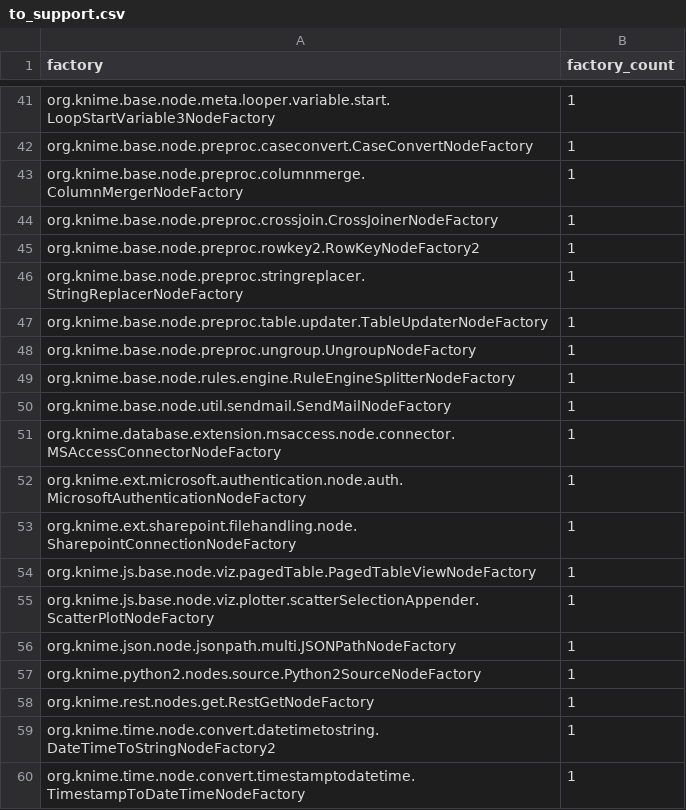
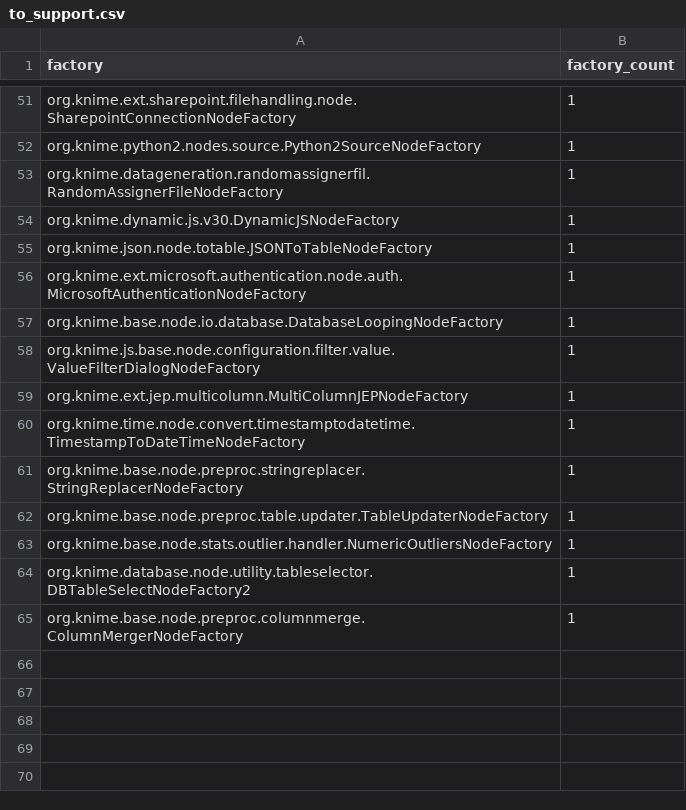
Before and after one commit to vitalii-kaplan/k2p-web, a CSV file: analytics/to_support.csv, drawn as a sheet; only a part is shown, gaps mark what is left out; removed rows and columns are numbered as before the commit, all else as after; the diff covers the shown part only; the diff names each change by its address in the sheet, - before the commit and + after, or states it on an @@ line.

```diff
--- a/analytics/to_support.csv
+++ b/analytics/to_support.csv
-A51 (factory): org.knime.base.node.meta.looper.variable.start.LoopStartVariable3NodeFactory
+A51 (factory): org.knime.ext.sharepoint.filehandling.node.SharepointConnectionNodeFactory
@@ row 57 moved to row 52: org.knime.python2.nodes.source.Python2So… @@
-A53 (factory): org.knime.base.node.preproc.caseconvert.CaseConvertNodeFactory
+A53 (factory): org.knime.datageneration.randomassignerfil.RandomAssignerFileNodeFactory
+row 54: org.knime.dynamic.js.v30.DynamicJSNodeFactory | 1
-A55 (factory): org.knime.base.node.preproc.columnmerge.ColumnMergerNodeFactory
+A55 (factory): org.knime.json.node.totable.JSONToTableNodeFactory
@@ row 52 moved to row 56: org.knime.ext.microsoft.authentication.n… @@
-A57 (factory): org.knime.base.node.preproc.crossjoin.CrossJoinerNodeFactory
+A57 (factory): org.knime.base.node.io.database.DatabaseLoopingNodeFactory
-A58 (factory): org.knime.base.node.preproc.rowkey2.RowKeyNodeFactory2
+A58 (factory): org.knime.js.base.node.configuration.filter.value.ValueFilterDialogNodeFactory
+row 59: org.knime.ext.jep.multicolumn.MultiColumnJEPNodeFactory | 1
-row 48: org.knime.base.node.preproc.ungroup.UngroupNodeFactory | 1
-row 49: org.knime.base.node.rules.engine.RuleEngineSplitterNodeFactory | 1
-A63 (factory): org.knime.base.node.util.sendmail.SendMailNodeFactory
+A63 (factory): org.knime.base.node.stats.outlier.handler.NumericOutliersNodeFactory
-row 51: org.knime.database.extension.msaccess.node.connector.MSAccessConnectorNodeFactory | 1
-row 53: org.knime.ext.sharepoint.filehandling.node.SharepointConnectionNodeFactory | 1
-row 54: org.knime.js.base.node.viz.pagedTable.PagedTableViewNodeFactory | 1
-A64 (factory): org.knime.js.base.node.viz.plotter.scatterSelectionAppender.ScatterPlotNodeFactory
+A64 (factory): org.knime.database.node.utility.tableselector.DBTableSelectNodeFactory2
-row 56: org.knime.json.node.jsonpath.multi.JSONPathNodeFactory | 1
-row 58: org.knime.rest.nodes.get.RestGetNodeFactory | 1
-A65 (factory): org.knime.time.node.convert.datetimetostring.DateTimeToStringNodeFactory2
+A65 (factory): org.knime.base.node.preproc.columnmerge.ColumnMergerNodeFactory
```
Also changed, not shown: 24 added rows, 14 removed rows and 19 edited cells elsewhere in this file, analytics/handlers.csv, 2 other files.
